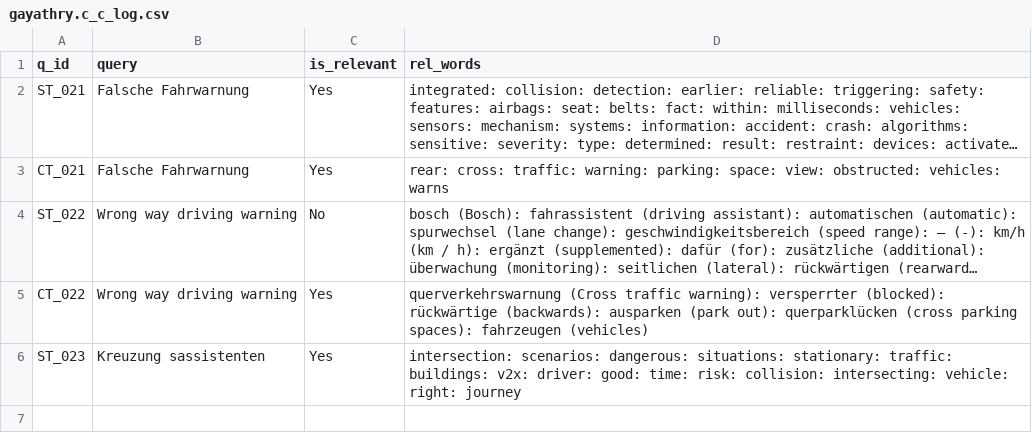
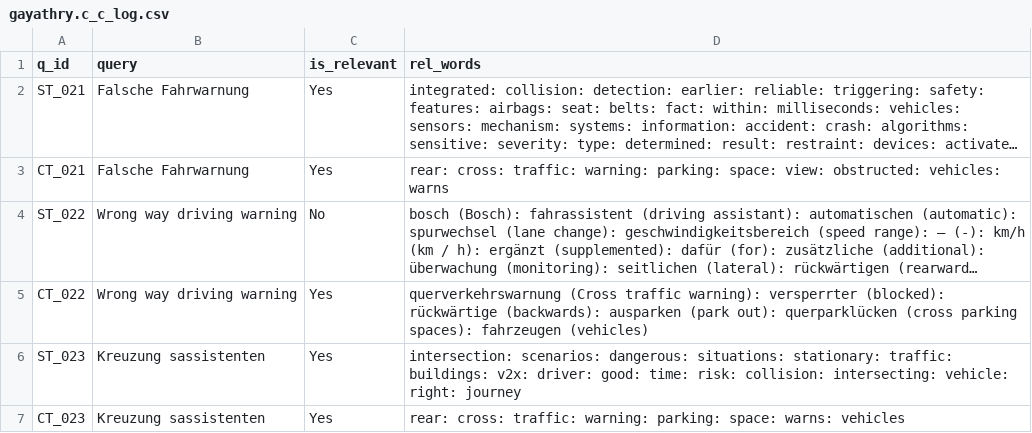
Before and after one commit to vijusudhi/cltr_web_app, a CSV file: logs/gayathry.c_c_log.csv, drawn as a sheet; long unchanged cells end in ….

Commit message:
User gayathry.c updating via PyGithub

```diff
--- a/logs/gayathry.c_c_log.csv
+++ b/logs/gayathry.c_c_log.csv
@@ -6 +6,2 @@ CT_022, Wrong way driving warning, Yes, querverkehrswarnung (Cross traffic warni
 ST_023, Kreuzung sassistenten, Yes, intersection: scenarios: dangerous: situations: stationary: traffic: buildings: v2x: driver: good: time: risk: collision: intersecting: vehicle: right: journey
+CT_023, Kreuzung sassistenten, Yes, rear: cross: traffic: warning: parking: space: warns: vehicles
```
